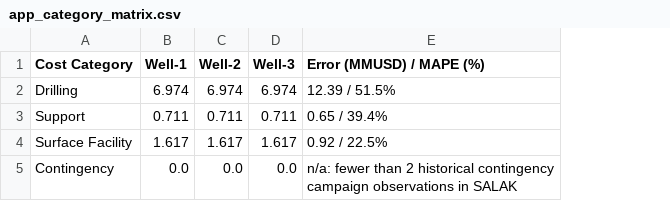
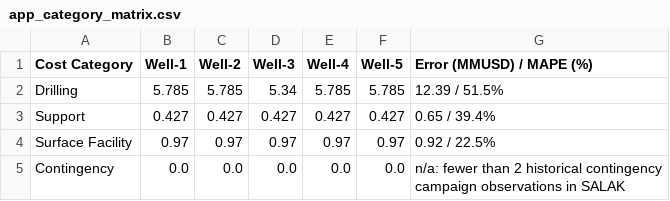
Before and after one commit to gems-fn123/drilling-cost-estimator, a CSV file: data/processed/app_category_matrix.csv, drawn as a sheet; the diff names each change by its address in the sheet, - before the commit and + after, or states it on an @@ line.

Commit message:
feat: Enhance upload page with data validation and dashboard rendering
- Added functions to extract campaign year and read dashboard frames for validation.
- Implemented loading and rendering of dashboard data with metrics display.
- Integrated stacked bar charts for wells and costs by campaign year.
- Improved session state management for uploaded files.
- Added data previews for better user experience during uploads.

refactor: Introduce macro reference handling in estimation core

- Added safe boolean handling for macro reference settings.
- Implemented macro reference override index for pricing basis adjustments.
- Enhanced macro adjustment calculations to utilize reference settings.

fix: Improve WBS cluster key building with fuzzy matching

- Introduced fuzzy matching for Level 4 descriptions to handle variations.
- Updated WBS cluster key building to utilize fuzzy cluster maps.

chore: Add initial package structure and utility functions

- Created __init__.py for package root.
- Added echarts utility functions for chart options generation.

feat: Add new Excel files for data uploads

- Included new Excel files for WBS data and dashboard data uploads.

```diff
--- a/data/processed/app_category_matrix.csv
+++ b/data/processed/app_category_matrix.csv
+column E (Well-4), rows 2-5: 5.785 | 0.427 | 0.97 | 0.0
+column F (Well-5), rows 2-5: 5.785 | 0.427 | 0.97 | 0.0
-B2 (Well-1): 6.974
+B2 (Well-1): 5.785
-C2 (Well-2): 6.974
+C2 (Well-2): 5.785
-D2 (Well-3): 6.974
+D2 (Well-3): 5.34
-B3 (Well-1): 0.711
+B3 (Well-1): 0.427
-C3 (Well-2): 0.711
+C3 (Well-2): 0.427
-D3 (Well-3): 0.711
+D3 (Well-3): 0.427
-B4 (Well-1): 1.617
+B4 (Well-1): 0.97
-C4 (Well-2): 1.617
+C4 (Well-2): 0.97
-D4 (Well-3): 1.617
+D4 (Well-3): 0.97
```
Also changed, not shown: data/processed/phase5_monitoring_kpis.csv, 31 other files.
